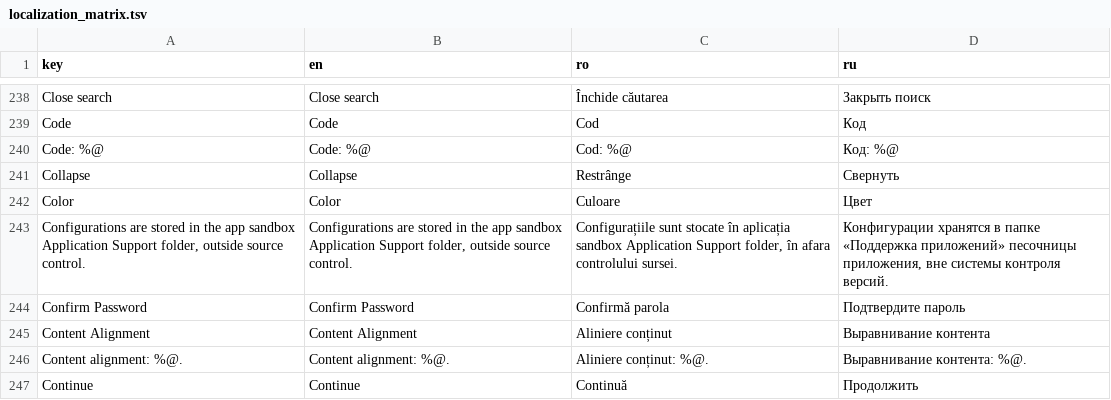
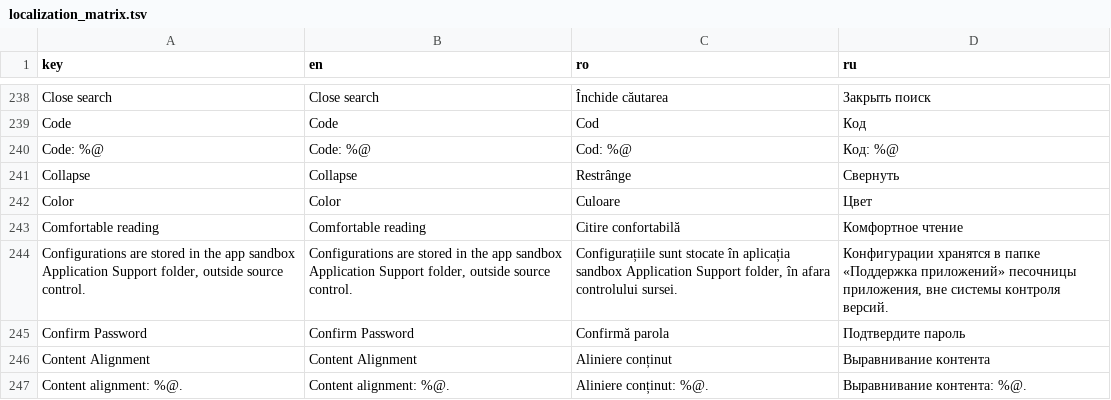
Before and after one commit to ionis789/QuizFlash, a TSV file: Docs/UI-Dictionary/localization_matrix.tsv, drawn as a sheet; only a part is shown, gaps mark what is left out; the shorter side is filled out with more unchanged rows; the diff names each change by its address in the sheet, - before the commit and + after, or states it on an @@ line.

```diff
--- a/Docs/UI-Dictionary/localization_matrix.tsv
+++ b/Docs/UI-Dictionary/localization_matrix.tsv
+row 243: Comfortable reading | Comfortable reading | Citire confortabilă | Комфортное чтение
```
Also changed, not shown: 18 other files.
